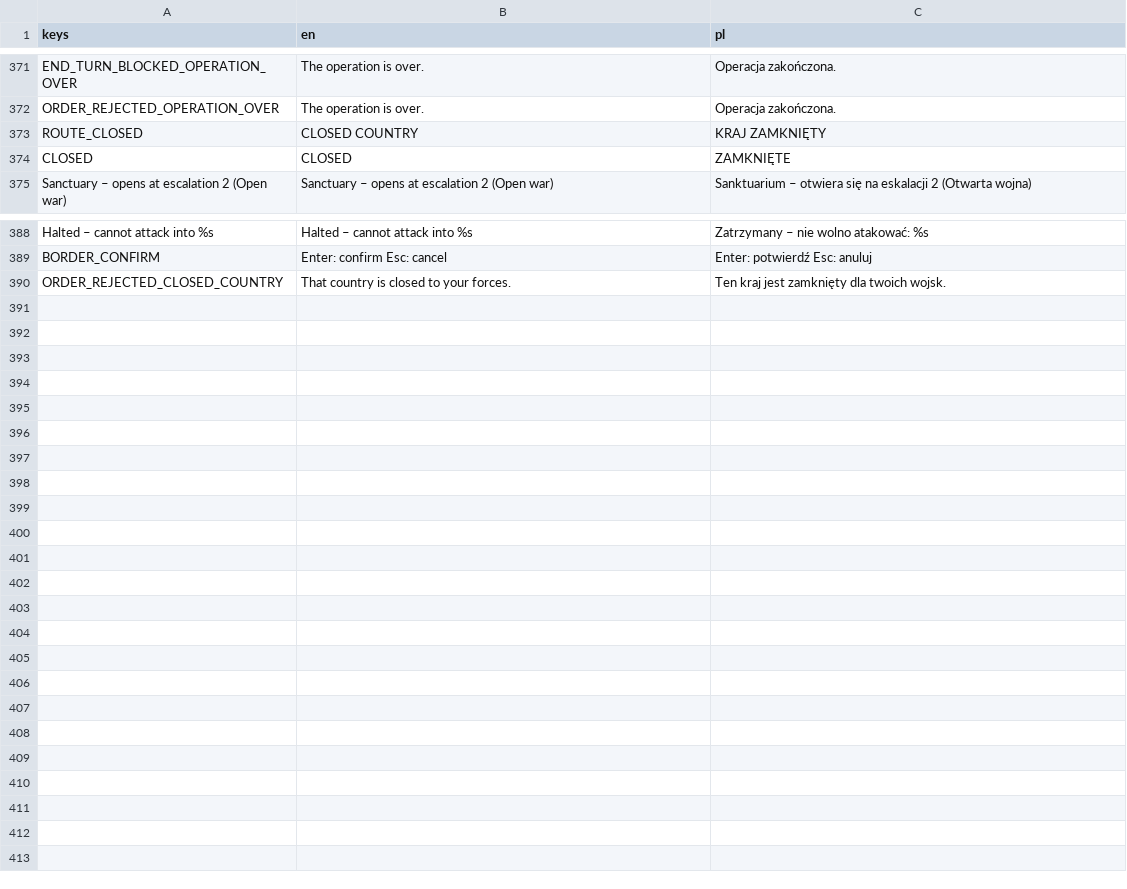
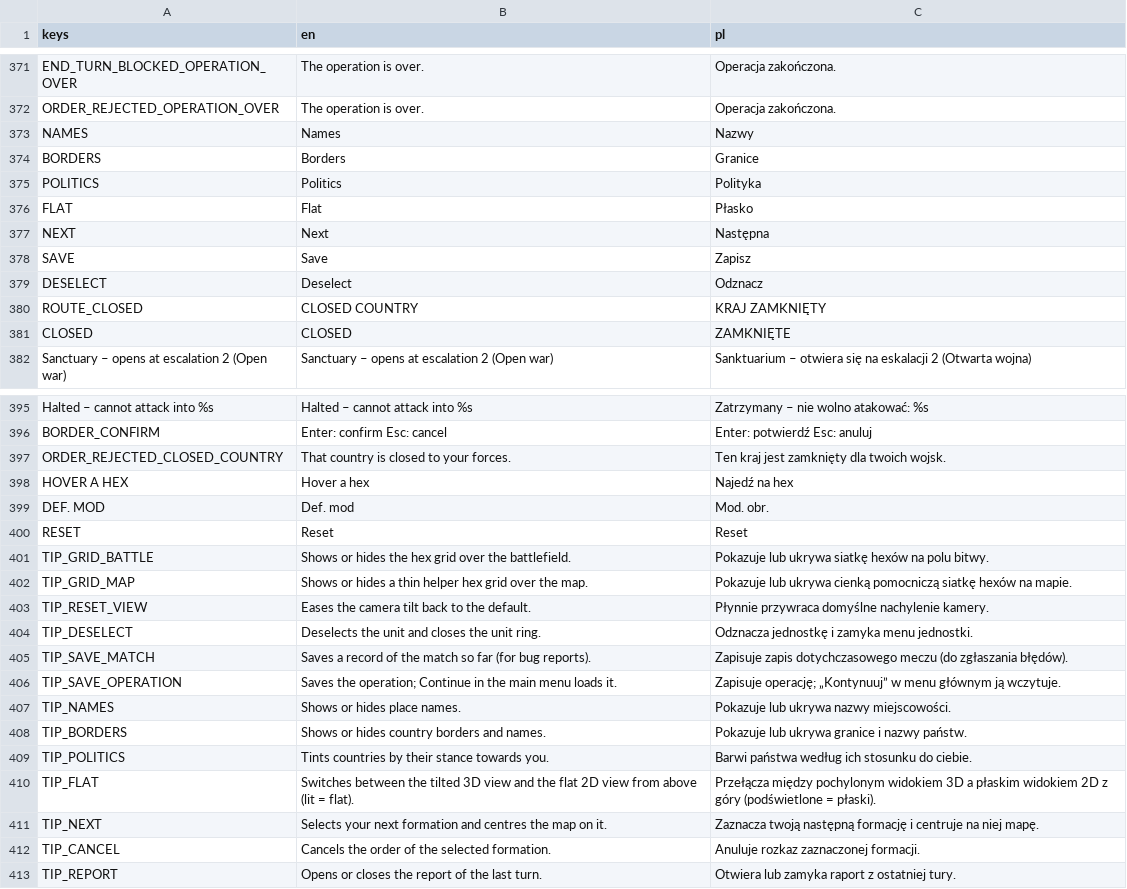
Before and after one commit to dawidczarczynski/eastern-flank, a CSV file: assets/i18n/strings.csv, drawn as a sheet; only a part is shown, gaps mark what is left out; the diff covers the shown part only; the diff names each change by its address in the sheet, - before the commit and + after, or states it on an @@ line.

```diff
--- a/assets/i18n/strings.csv
+++ b/assets/i18n/strings.csv
+row 373: NAMES | Names | Nazwy
+row 374: BORDERS | Borders | Granice
+row 375: POLITICS | Politics | Polityka
+row 376: FLAT | Flat | Płasko
+row 377: NEXT | Next | Następna
+row 378: SAVE | Save | Zapisz
+row 379: DESELECT | Deselect | Odznacz
+row 398: HOVER A HEX | Hover a hex | Najedź na hex
+row 399: DEF. MOD | Def. mod | Mod. obr.
+row 400: RESET | Reset | Reset
+row 401: TIP_GRID_BATTLE | Shows or hides the hex grid over the battlefield. | Pokazuje lub ukrywa siatkę hexów na polu bitwy.
+row 402: TIP_GRID_MAP | Shows or hides a thin helper hex grid over the map. | Pokazuje lub ukrywa cienką pomocniczą siatkę hexów na mapie.
+row 403: TIP_RESET_VIEW | Eases the camera tilt back to the default. | Płynnie przywraca domyślne nachylenie kamery.
+row 404: TIP_DESELECT | Deselects the unit and closes the unit ring. | Odznacza jednostkę i zamyka menu jednostki.
+row 405: TIP_SAVE_MATCH | Saves a record of the match so far (for bug reports). | Zapisuje zapis dotychczasowego meczu (do zgłaszania błędów).
+row 406: TIP_SAVE_OPERATION | Saves the operation; Continue in the main menu loads it. | Zapisuje operację; „Kontynuuj” w menu głównym ją wczytuje.
+row 407: TIP_NAMES | Shows or hides place names. | Pokazuje lub ukrywa nazwy miejscowości.
+row 408: TIP_BORDERS | Shows or hides country borders and names. | Pokazuje lub ukrywa granice i nazwy państw.
+row 409: TIP_POLITICS | Tints countries by their stance towards you. | Barwi państwa według ich stosunku do ciebie.
+row 410: TIP_FLAT | Switches between the tilted 3D view and the flat 2D view from above (lit = flat). | Przełącza między pochylonym widokiem 3D a płaskim widokiem 2D z góry (podświetlone = płaski).
+row 411: TIP_NEXT | Selects your next formation and centres the map on it. | Zaznacza twoją następną formację i centruje na niej mapę.
+row 412: TIP_CANCEL | Cancels the order of the selected formation. | Anuluje rozkaz zaznaczonej formacji.
+row 413: TIP_REPORT | Opens or closes the report of the last turn. | Otwiera lub zamyka raport z ostatniej tury.
```
Also changed, not shown: 2 edited cells elsewhere in this file, 27 other files.
